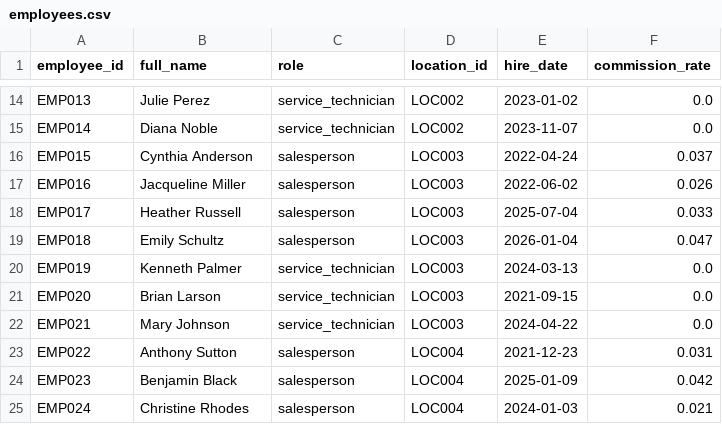
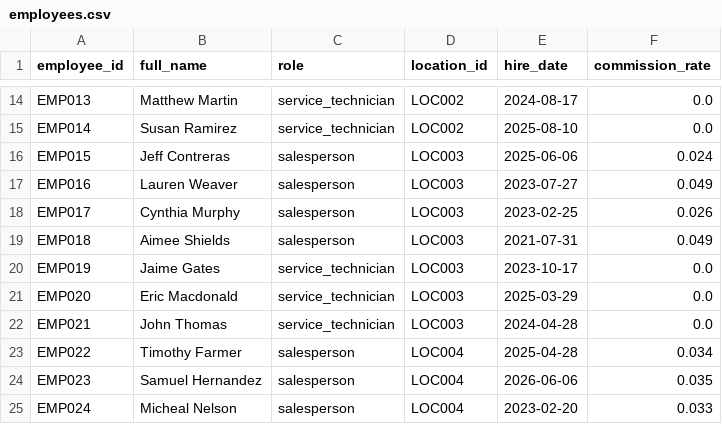
Before and after one commit to kpk111298/kommineni-automotive-pipeline, a CSV file: data/raw/employees.csv, drawn as a sheet; only a part is shown, gaps mark what is left out; the diff covers the shown part only; the diff names each change by its address in the sheet, - before the commit and + after, or states it on an @@ line.

```diff
--- a/data/raw/employees.csv
+++ b/data/raw/employees.csv
-B14 (full_name): Julie Perez
+B14 (full_name): Matthew Martin
-E14 (hire_date): 2023-01-02
+E14 (hire_date): 2024-08-17
-B15 (full_name): Diana Noble
+B15 (full_name): Susan Ramirez
-E15 (hire_date): 2023-11-07
+E15 (hire_date): 2025-08-10
-B16 (full_name): Cynthia Anderson
+B16 (full_name): Jeff Contreras
-E16 (hire_date): 2022-04-24
+E16 (hire_date): 2025-06-06
-F16 (commission_rate): 0.037
+F16 (commission_rate): 0.024
-B17 (full_name): Jacqueline Miller
+B17 (full_name): Lauren Weaver
-E17 (hire_date): 2022-06-02
+E17 (hire_date): 2023-07-27
-F17 (commission_rate): 0.026
+F17 (commission_rate): 0.049
-B18 (full_name): Heather Russell
+B18 (full_name): Cynthia Murphy
-E18 (hire_date): 2025-07-04
+E18 (hire_date): 2023-02-25
-F18 (commission_rate): 0.033
+F18 (commission_rate): 0.026
-B19 (full_name): Emily Schultz
+B19 (full_name): Aimee Shields
-E19 (hire_date): 2026-01-04
+E19 (hire_date): 2021-07-31
-F19 (commission_rate): 0.047
+F19 (commission_rate): 0.049
-B20 (full_name): Kenneth Palmer
+B20 (full_name): Jaime Gates
-E20 (hire_date): 2024-03-13
+E20 (hire_date): 2023-10-17
-B21 (full_name): Brian Larson
+B21 (full_name): Eric Macdonald
-E21 (hire_date): 2021-09-15
+E21 (hire_date): 2025-03-29
-B22 (full_name): Mary Johnson
+B22 (full_name): John Thomas
-E22 (hire_date): 2024-04-22
+E22 (hire_date): 2024-04-28
-B23 (full_name): Anthony Sutton
+B23 (full_name): Timothy Farmer
-E23 (hire_date): 2021-12-23
+E23 (hire_date): 2025-04-28
-F23 (commission_rate): 0.031
+F23 (commission_rate): 0.034
-B24 (full_name): Benjamin Black
+B24 (full_name): Samuel Hernandez
-E24 (hire_date): 2025-01-09
+E24 (hire_date): 2026-06-06
-F24 (commission_rate): 0.042
+F24 (commission_rate): 0.035
-B25 (full_name): Christine Rhodes
+B25 (full_name): Micheal Nelson
-E25 (hire_date): 2024-01-03
+E25 (hire_date): 2023-02-20
-F25 (commission_rate): 0.021
+F25 (commission_rate): 0.033
```
Also changed, not shown: 59 edited cells elsewhere in this file, data/raw/sales_transactions.csv, data/raw/service_jobs.csv, 2 other files.
